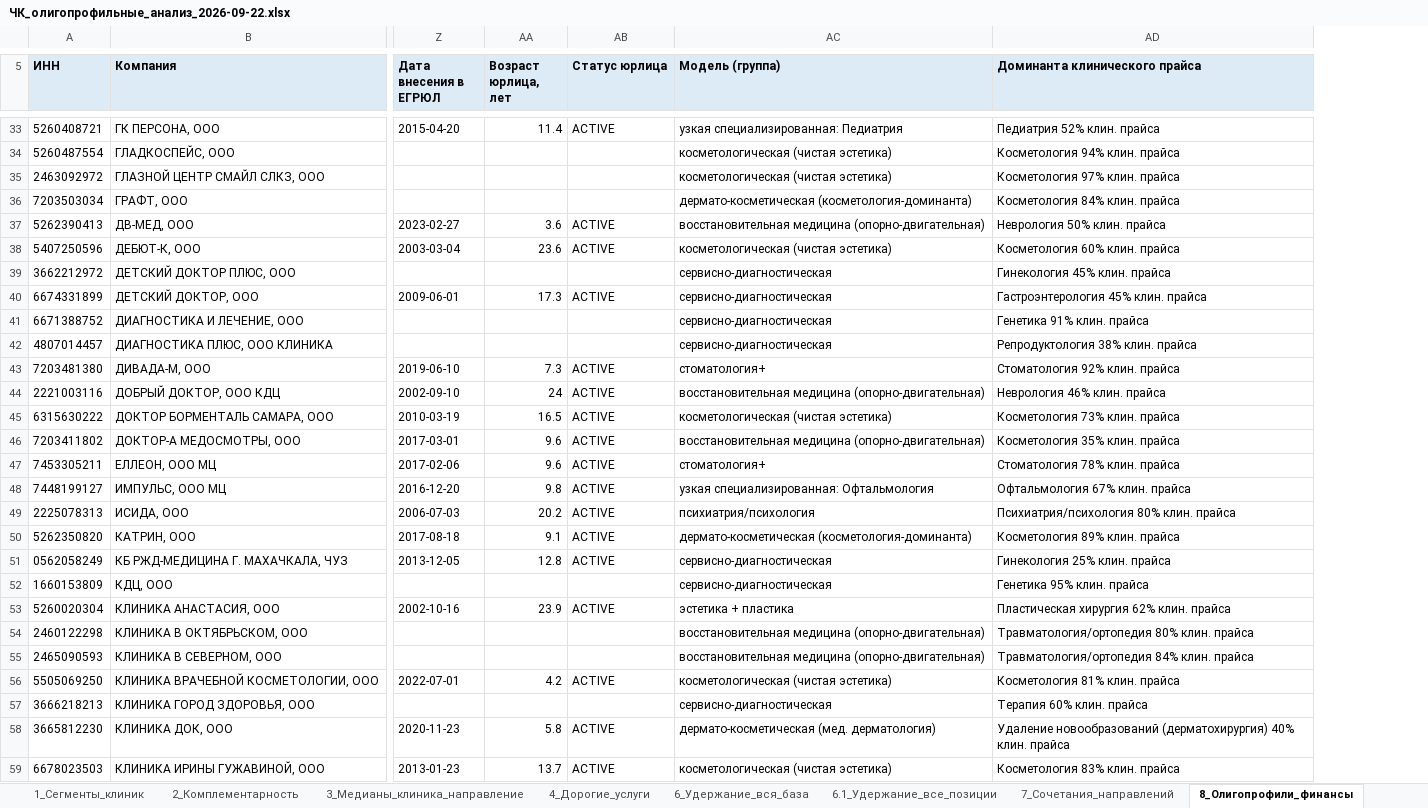
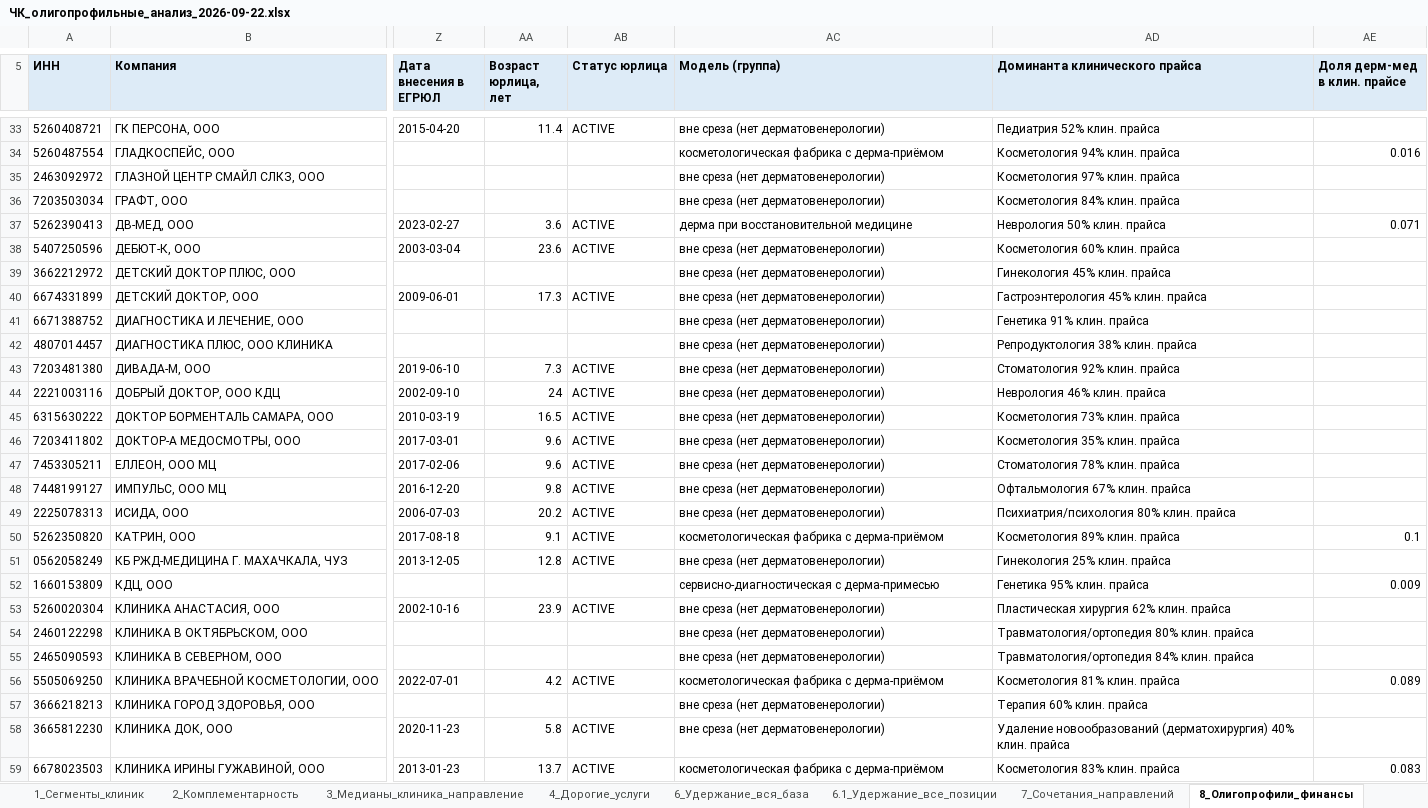
Before and after one commit to ddinnovationhub/Chistaya_kozha_research, an Excel workbook: output/ЧК_олигопрофильные_анализ_2026-09-22.xlsx, sheet 8_Олигопрофили_финансы, drawn as a sheet; only a part is shown, gaps mark what is left out; values as stored, in another font and other column widths than the file's, no borders; the diff covers the shown part only; the diff names each change by its address in the sheet, - before the commit and + after, or states it on an @@ line.

```diff
--- a/output/ЧК_олигопрофильные_анализ_2026-09-22.xlsx (sheet 8_Олигопрофили_финансы)
+++ b/output/ЧК_олигопрофильные_анализ_2026-09-22.xlsx (sheet 8_Олигопрофили_финансы)
+column AE (Доля дерм-мед в клин. прайсе), rows 34-59: 0.016 |  |  | 0.071 |  |  |  |  |  |  |  |  |  |  |  |  | 0.1 |  | 0.009 |  |  |  | 0.089 |  |  | 0.083
-AC33 (Модель (группа)): узкая специализированная: Педиатрия
+AC33 (Модель (группа)): вне среза (нет дерматовенерологии)
-AC34 (Модель (группа)): косметологическая (чистая эстетика)
+AC34 (Модель (группа)): косметологическая фабрика с дерма-приёмом
-AC35 (Модель (группа)): косметологическая (чистая эстетика)
+AC35 (Модель (группа)): вне среза (нет дерматовенерологии)
-AC36 (Модель (группа)): дермато-косметическая (косметология-доминанта)
+AC36 (Модель (группа)): вне среза (нет дерматовенерологии)
-AC37 (Модель (группа)): восстановительная медицина (опорно-двигательная)
+AC37 (Модель (группа)): дерма при восстановительной медицине
-AC38 (Модель (группа)): косметологическая (чистая эстетика)
+AC38 (Модель (группа)): вне среза (нет дерматовенерологии)
-AC39:AC42 (Модель (группа)): сервисно-диагностическая
+AC39:AC42 (Модель (группа)): вне среза (нет дерматовенерологии)
-AC43 (Модель (группа)): стоматология+
+AC43 (Модель (группа)): вне среза (нет дерматовенерологии)
-AC44 (Модель (группа)): восстановительная медицина (опорно-двигательная)
+AC44 (Модель (группа)): вне среза (нет дерматовенерологии)
-AC45 (Модель (группа)): косметологическая (чистая эстетика)
+AC45 (Модель (группа)): вне среза (нет дерматовенерологии)
-AC46 (Модель (группа)): восстановительная медицина (опорно-двигательная)
+AC46 (Модель (группа)): вне среза (нет дерматовенерологии)
-AC47 (Модель (группа)): стоматология+
+AC47 (Модель (группа)): вне среза (нет дерматовенерологии)
-AC48 (Модель (группа)): узкая специализированная: Офтальмология
+AC48 (Модель (группа)): вне среза (нет дерматовенерологии)
-AC49 (Модель (группа)): психиатрия/психология
+AC49 (Модель (группа)): вне среза (нет дерматовенерологии)
-AC50 (Модель (группа)): дермато-косметическая (косметология-доминанта)
+AC50 (Модель (группа)): косметологическая фабрика с дерма-приёмом
-AC51 (Модель (группа)): сервисно-диагностическая
+AC51 (Модель (группа)): вне среза (нет дерматовенерологии)
-AC52 (Модель (группа)): сервисно-диагностическая
+AC52 (Модель (группа)): сервисно-диагностическая с дерма-примесью
-AC53 (Модель (группа)): эстетика + пластика
+AC53 (Модель (группа)): вне среза (нет дерматовенерологии)
-AC54:AC55 (Модель (группа)): восстановительная медицина (опорно-двигательная)
+AC54:AC55 (Модель (группа)): вне среза (нет дерматовенерологии)
-AC56 (Модель (группа)): косметологическая (чистая эстетика)
+AC56 (Модель (группа)): косметологическая фабрика с дерма-приёмом
-AC57 (Модель (группа)): сервисно-диагностическая
+AC57 (Модель (группа)): вне среза (нет дерматовенерологии)
-AC58 (Модель (группа)): дермато-косметическая (мед. дерматология)
+AC58 (Модель (группа)): вне среза (нет дерматовенерологии)
-AC59 (Модель (группа)): косметологическая (чистая эстетика)
+AC59 (Модель (группа)): косметологическая фабрика с дерма-приёмом
```
Also changed, not shown: 131 edited cells elsewhere in this sheet, sheet 9_Группы_моделей, 2 other files.
